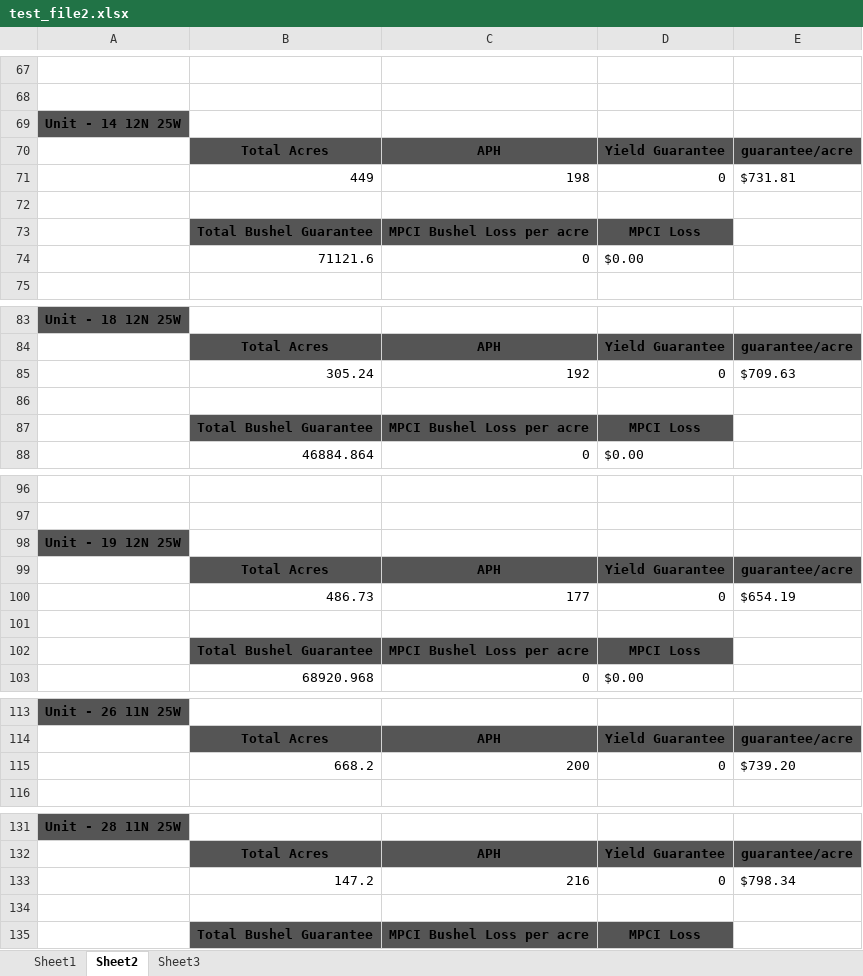
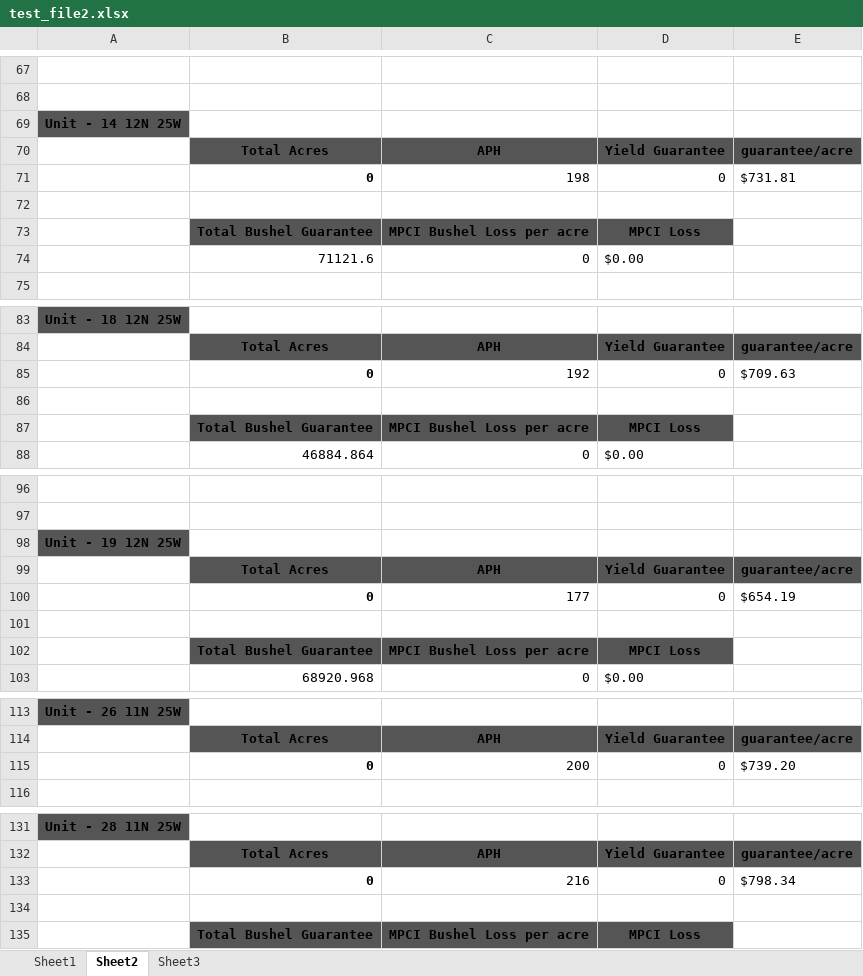
Before and after one commit to brandonsturgeon/Insurance_xlsx, an Excel workbook: test_file2.xlsx, sheet Sheet2, drawn as a sheet; only a part is shown, gaps mark what is left out; values as stored, in another font and other column widths than the file's, no borders; the diff covers the shown part only; the diff names each change by its address in the sheet, - before the commit and + after, or states it on an @@ line.

Commit message:
Optimizations, more comments, updating formulas
User can now change specific pre-defined fields in each sheet, and the
changes they make will reflect in the “totals” section.

```diff
--- a/test_file2.xlsx (sheet Sheet2)
+++ b/test_file2.xlsx (sheet Sheet2)
-B71: 449
+B71: 0
-B71 bold: off
+B71 bold: on
-B85: 305.24
+B85: 0
-B85 bold: off
+B85 bold: on
-B100: 486.73
+B100: 0
-B100 bold: off
+B100 bold: on
-B115: 668.2
+B115: 0
-B115 bold: off
+B115 bold: on
-B133: 147.2
+B133: 0
-B133 bold: off
+B133 bold: on
```
Also changed, not shown: 7 edited cells and cell formats elsewhere in this sheet, sheet Sheet3, formulas that keep their value, 1 other file.
